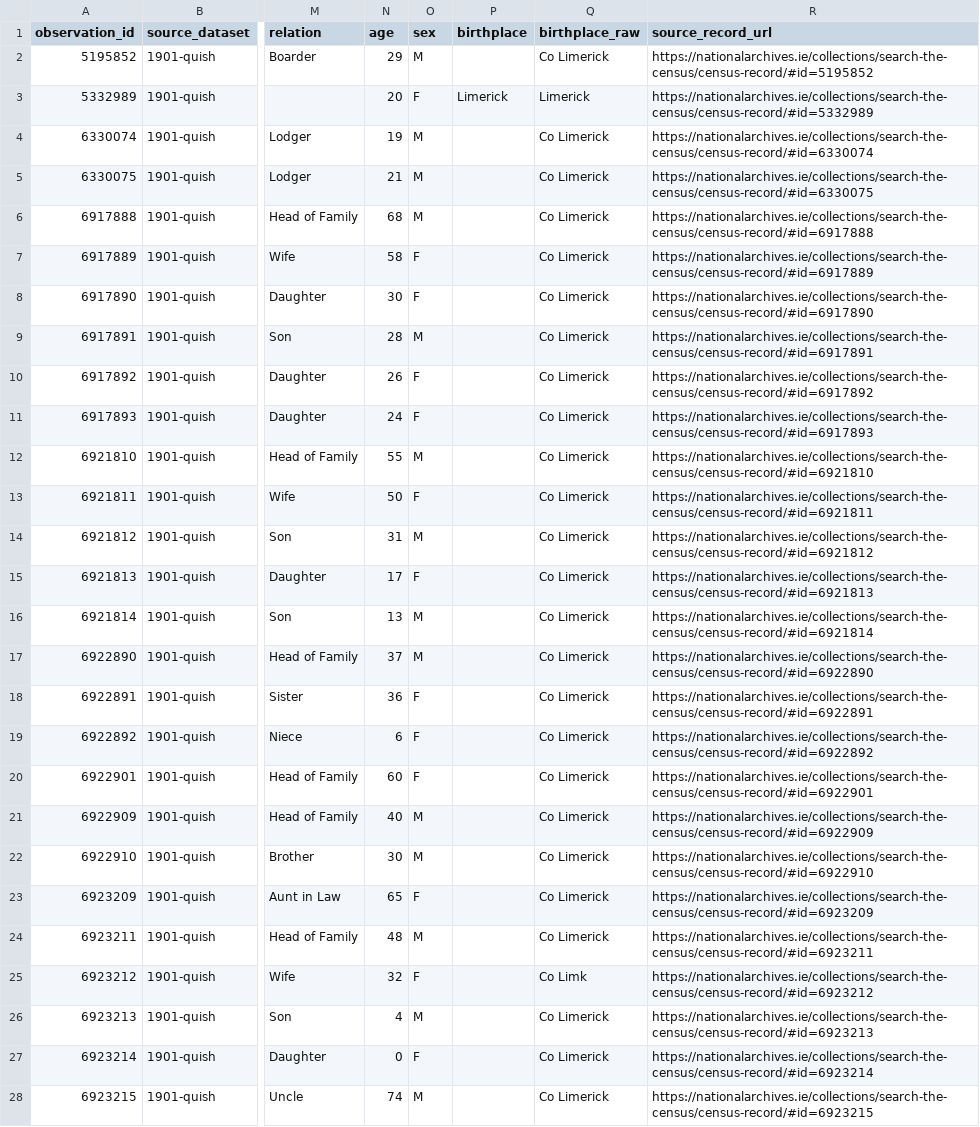
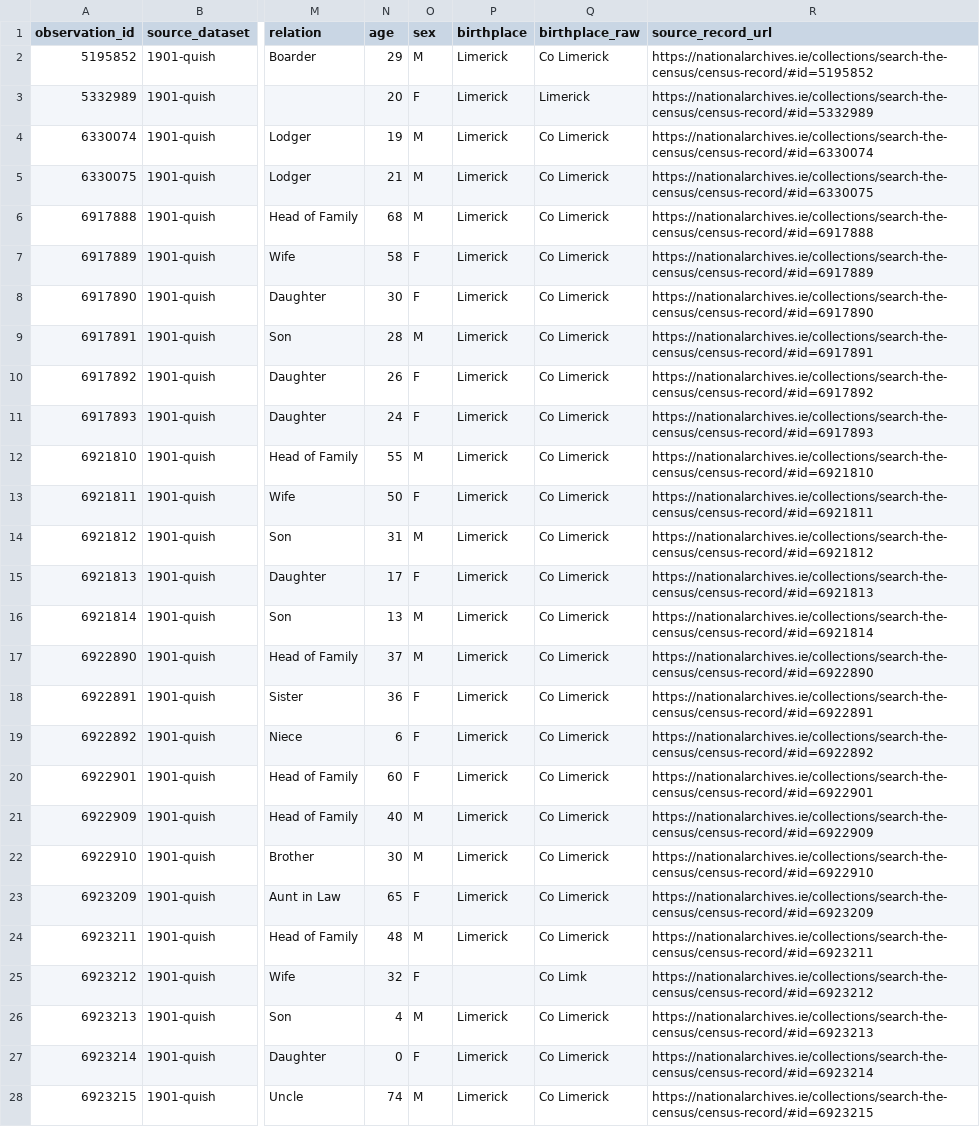
Before and after one commit to Quisharoo/my-family, a CSV file: data/analysis/quish-observations.csv, drawn as a sheet; only a part is shown, gaps mark what is left out; the diff covers the shown part only; the diff names each change by its address in the sheet, - before the commit and + after, or states it on an @@ line.

Commit message:
Polish family map: clickable rows, occupation, print rosters
Fix copy ("six" -> "our") so the seventh line doesn't contradict the
subtitle. Pull occupation into the substrate canonical observations and
the map data join. Fix birthplace sanitizer so "Co Limerick" resolves to
Limerick instead of null.

Rewire the roster panel so each member row is itself a link to the NAI
record, removing the orphaned source-link strip. Show occupation and
clean birthplace inline.

Add a print-only rosters block that expands every household on paper,
so "Save as PDF" now produces a real keepsake instead of a list.

Bump fitBounds padding so edge pins breathe, add a "Tap a pin" hint.

```diff
--- a/data/analysis/quish-observations.csv
+++ b/data/analysis/quish-observations.csv
-P2 (birthplace): (empty)
+P2 (birthplace): Limerick
-P4:P24 (birthplace): (empty)
+P4:P24 (birthplace): Limerick
-P26:P28 (birthplace): (empty)
+P26:P28 (birthplace): Limerick
```
Also changed, not shown: 124 edited cells elsewhere in this file, 12 other files.
